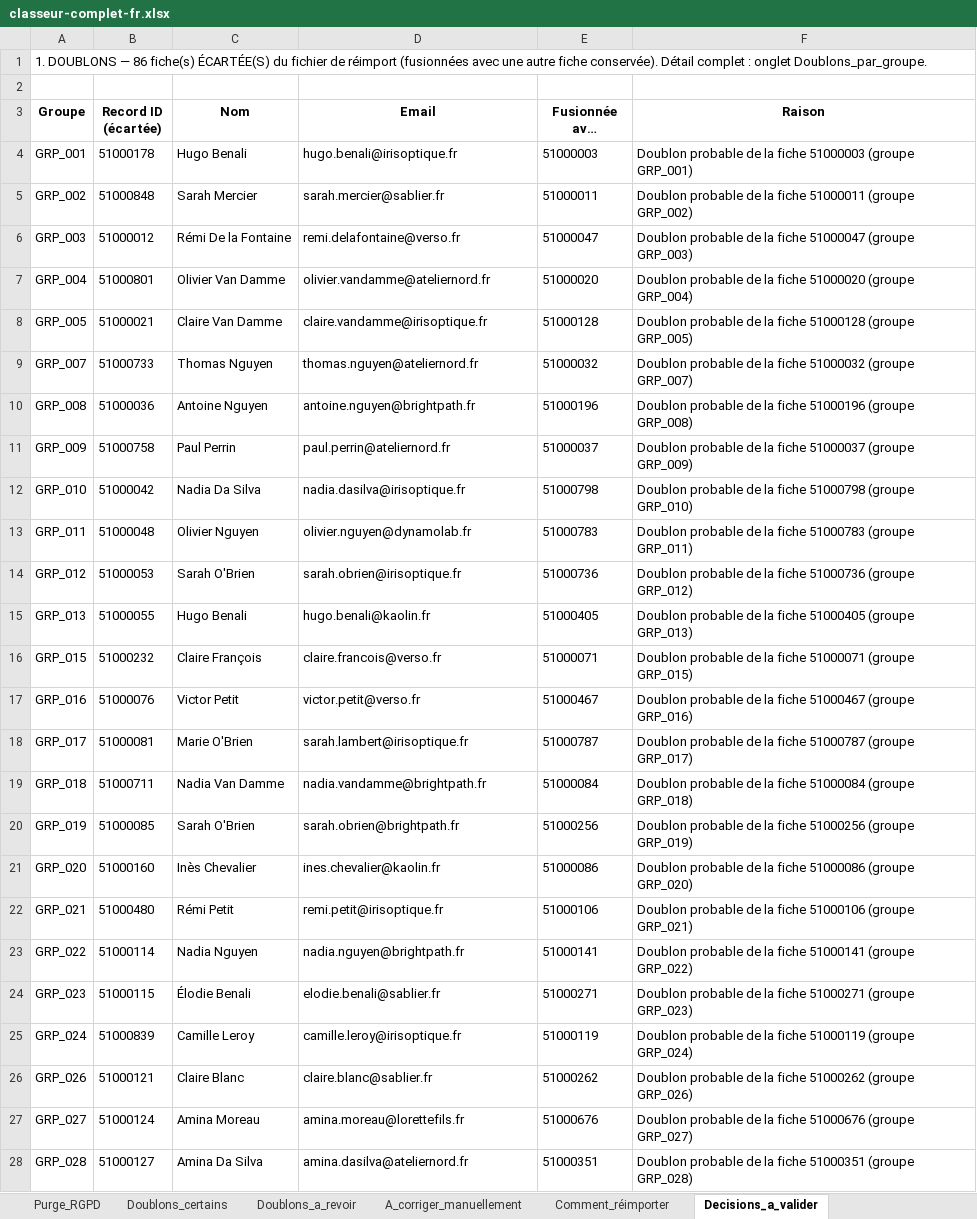
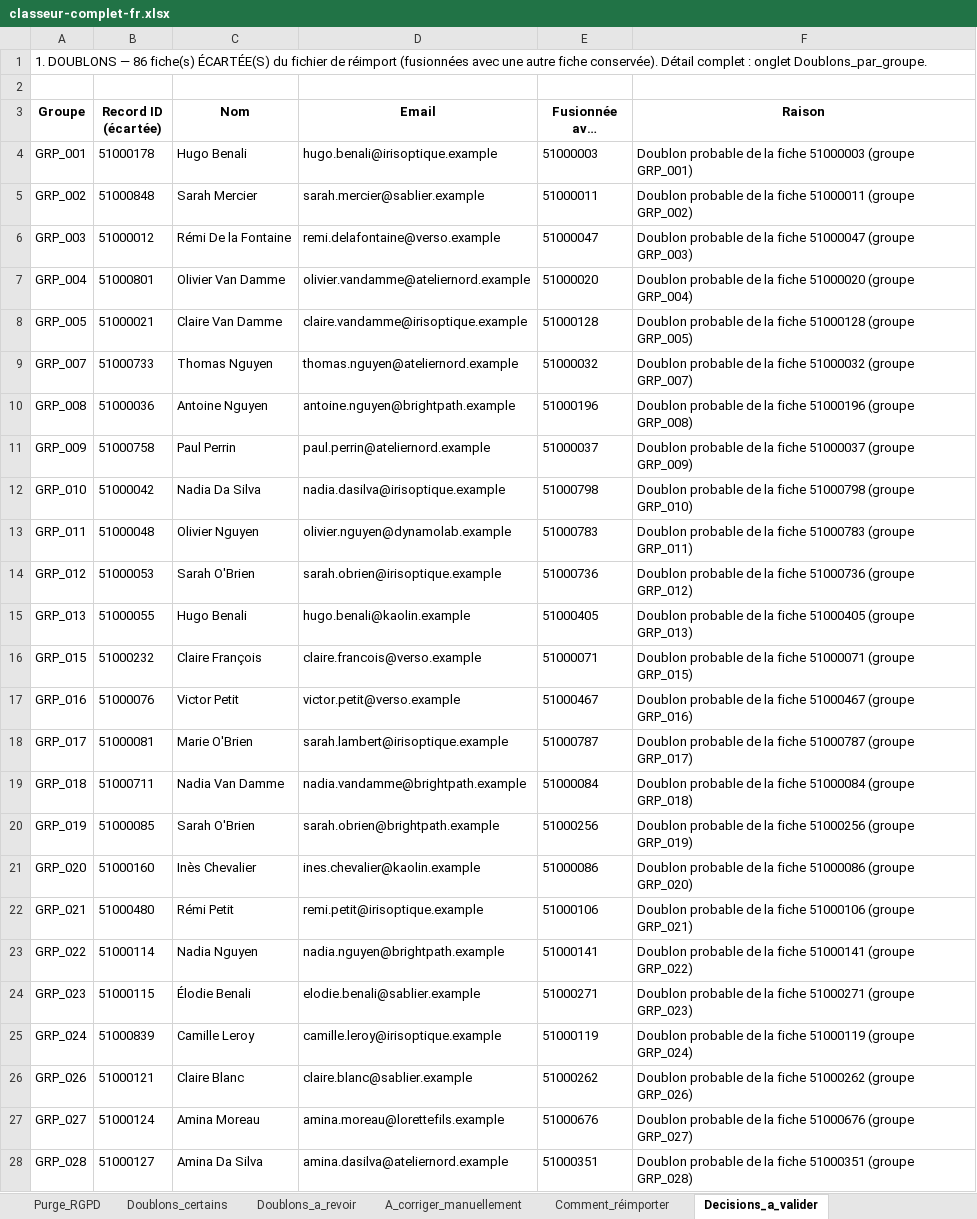
Before and after one commit to anthony-inspectable/exemple-audit-crm-hubspot, an Excel workbook: exemple/classeur-complet-fr.xlsx, sheet Decisions_a_valider, drawn as a sheet; only a part is shown; long unchanged cells end in …; values as stored, in another font and other column widths than the file's, no borders; the diff covers the shown part only; the diff names each change by its address in the sheet, - before the commit and + after, or states it on an @@ line.

```diff
--- a/exemple/classeur-complet-fr.xlsx (sheet Decisions_a_valider)
+++ b/exemple/classeur-complet-fr.xlsx (sheet Decisions_a_valider)
-D4 (Email): hugo.benali@irisoptique.fr
+D4 (Email): hugo.benali@irisoptique.example
-D5 (Email): sarah.mercier@sablier.fr
+D5 (Email): sarah.mercier@sablier.example
-D6 (Email): remi.delafontaine@verso.fr
+D6 (Email): remi.delafontaine@verso.example
-D7 (Email): olivier.vandamme@ateliernord.fr
+D7 (Email): olivier.vandamme@ateliernord.example
-D8 (Email): claire.vandamme@irisoptique.fr
+D8 (Email): claire.vandamme@irisoptique.example
-D9 (Email): thomas.nguyen@ateliernord.fr
+D9 (Email): thomas.nguyen@ateliernord.example
-D10 (Email): antoine.nguyen@brightpath.fr
+D10 (Email): antoine.nguyen@brightpath.example
-D11 (Email): paul.perrin@ateliernord.fr
+D11 (Email): paul.perrin@ateliernord.example
-D12 (Email): nadia.dasilva@irisoptique.fr
+D12 (Email): nadia.dasilva@irisoptique.example
-D13 (Email): olivier.nguyen@dynamolab.fr
+D13 (Email): olivier.nguyen@dynamolab.example
-D14 (Email): sarah.obrien@irisoptique.fr
+D14 (Email): sarah.obrien@irisoptique.example
-D15 (Email): hugo.benali@kaolin.fr
+D15 (Email): hugo.benali@kaolin.example
-D16 (Email): claire.francois@verso.fr
+D16 (Email): claire.francois@verso.example
-D17 (Email): victor.petit@verso.fr
+D17 (Email): victor.petit@verso.example
-D18 (Email): sarah.lambert@irisoptique.fr
+D18 (Email): sarah.lambert@irisoptique.example
-D19 (Email): nadia.vandamme@brightpath.fr
+D19 (Email): nadia.vandamme@brightpath.example
-D20 (Email): sarah.obrien@brightpath.fr
+D20 (Email): sarah.obrien@brightpath.example
-D21 (Email): ines.chevalier@kaolin.fr
+D21 (Email): ines.chevalier@kaolin.example
-D22 (Email): remi.petit@irisoptique.fr
+D22 (Email): remi.petit@irisoptique.example
-D23 (Email): nadia.nguyen@brightpath.fr
+D23 (Email): nadia.nguyen@brightpath.example
-D24 (Email): elodie.benali@sablier.fr
+D24 (Email): elodie.benali@sablier.example
-D25 (Email): camille.leroy@irisoptique.fr
+D25 (Email): camille.leroy@irisoptique.example
-D26 (Email): claire.blanc@sablier.fr
+D26 (Email): claire.blanc@sablier.example
-D27 (Email): amina.moreau@lorettefils.fr
+D27 (Email): amina.moreau@lorettefils.example
-D28 (Email): amina.dasilva@ateliernord.fr
+D28 (Email): amina.dasilva@ateliernord.example
```
Also changed, not shown: 63 edited cells elsewhere in this sheet, sheet Detail_par_fiche, sheet Donnees_nettoyees, sheet Fiches_conservees, sheet Inactifs, sheet Purge_RGPD, sheet Priorites_GTM, 10 more sheets, 22 other files.
